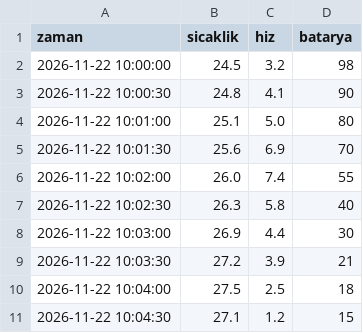
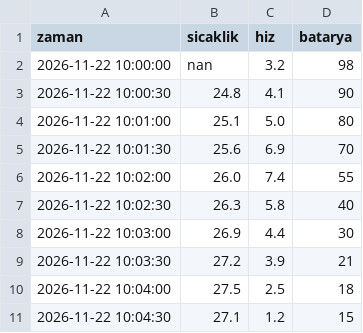
Before and after one commit to mesberke/Telemetri_analiz, a CSV file: data/log.csv, drawn as a sheet.

```diff
--- a/data/log.csv
+++ b/data/log.csv
@@ -1,3 +1,3 @@
 zaman,sicaklik,hiz,batarya
-2026-11-22 10:00:00,24.5,3.2,98
+2026-11-22 10:00:00,nan,3.2,98
 2026-11-22 10:00:30,24.8,4.1,90
```
Also changed, not shown: 2 other files.
